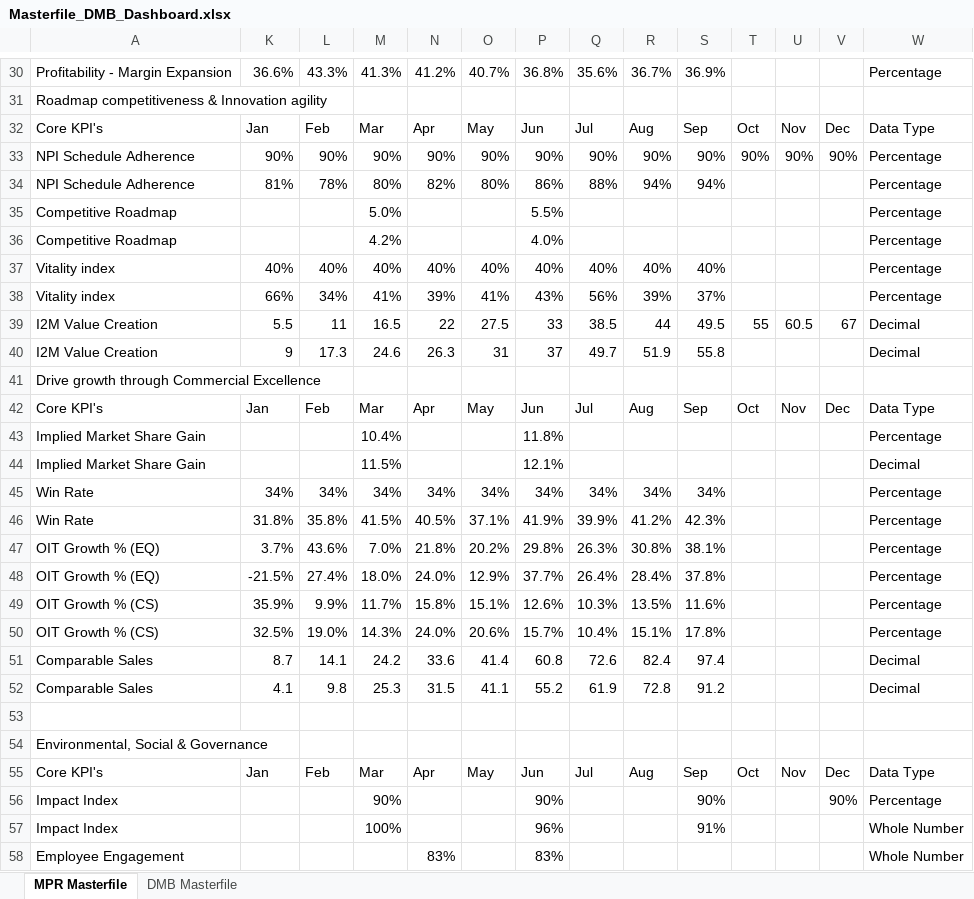
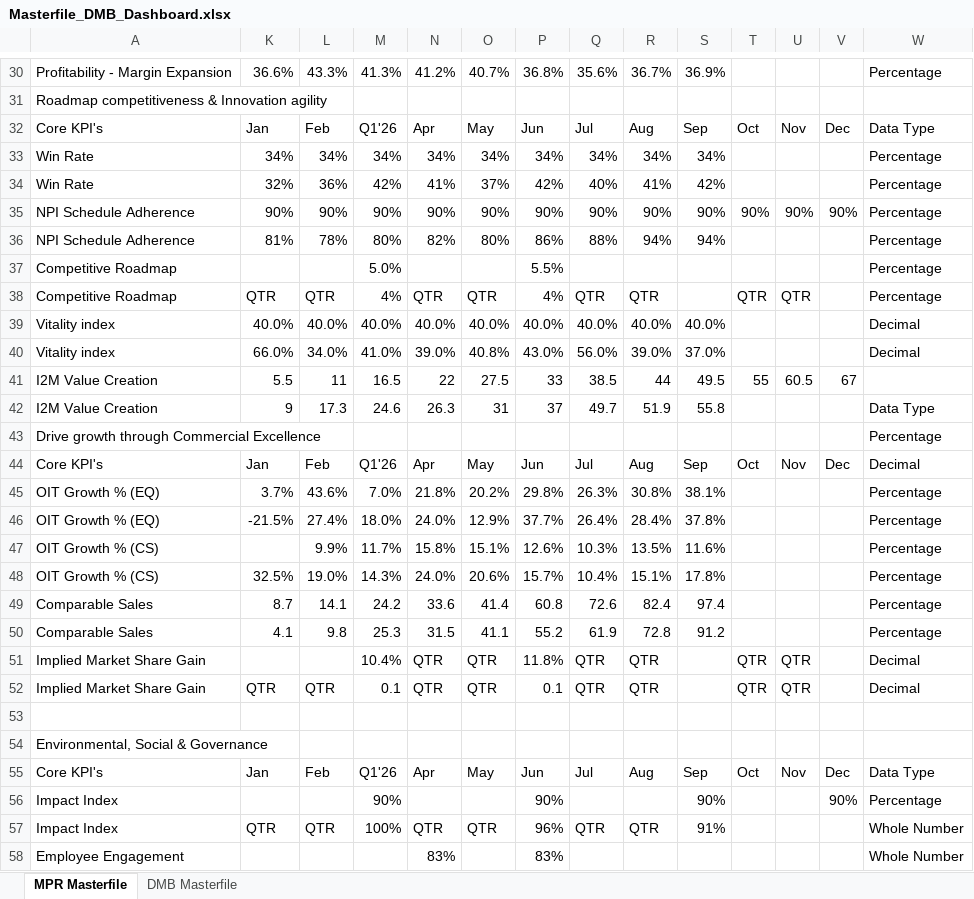
Before and after one commit to pratibha131/DMB-Dashboard, an Excel workbook: data/Masterfile_DMB_Dashboard.xlsx, sheet MPR Masterfile, drawn as a sheet; only a part is shown, gaps mark what is left out; values as stored, in another font and other column widths than the file's, no cell formats; table styles not drawn; removed rows and columns are numbered as before the commit, all else as after; the diff covers the shown part only; the diff names each change by its address in the sheet, - before the commit and + after, or states it on an @@ line.

Commit message:
Auto-sync Masterfile_DMB_Dashboard.xlsx from SharePoint via live sync [skip ci]

```diff
--- a/data/Masterfile_DMB_Dashboard.xlsx (sheet MPR Masterfile)
+++ b/data/Masterfile_DMB_Dashboard.xlsx (sheet MPR Masterfile)
-M32: Mar
+M32: Q1'26
@@ row 45 moved to row 33: Win Rate @@
+row 34: Win Rate | 32% | 36% | 42% | 41% | 37% | 42% | 40% | 41% | 42% |  |  |  | Percentage
-row 36: Competitive Roadmap |  |  | 4.2% |  |  | 4.0% |  |  |  |  |  |  | Percentage
-row 37: Vitality index | 40% | 40% | 40% | 40% | 40% | 40% | 40% | 40% | 40% |  |  |  | Percentage
-row 38: Vitality index | 66% | 34% | 41% | 39% | 41% | 43% | 56% | 39% | 37% |  |  |  | Percentage
+row 38: Competitive Roadmap | QTR | QTR | 4% | QTR | QTR | 4% | QTR | QTR |  | QTR | QTR |  | Percentage
+row 39: Vitality index | 40.0% | 40.0% | 40.0% | 40.0% | 40.0% | 40.0% | 40.0% | 40.0% | 40.0% |  |  |  | Decimal
+row 40: Vitality index | 66.0% | 34.0% | 41.0% | 39.0% | 40.8% | 43.0% | 56.0% | 39.0% | 37.0% |  |  |  | Decimal
-W41: Decimal
+W41: (empty)
-W42: Decimal
+W42: Data Type
-W43: (empty)
+W43: Percentage
-M44: Mar
+M44: Q1'26
-W44: Data Type
+W44: Decimal
-row 43: Implied Market Share Gain |  |  | 10.4% |  |  | 11.8% |  |  |  |  |  |  | Percentage
-row 44: Implied Market Share Gain |  |  | 11.5% |  |  | 12.1% |  |  |  |  |  |  | Decimal
-row 46: Win Rate | 31.8% | 35.8% | 41.5% | 40.5% | 37.1% | 41.9% | 39.9% | 41.2% | 42.3% |  |  |  | Percentage
-K47: 35.9%
+K47: (empty)
-W49:W50: Decimal
+W49:W50: Percentage
+row 51: Implied Market Share Gain |  |  | 10.4% | QTR | QTR | 11.8% | QTR | QTR |  | QTR | QTR |  | Decimal
+row 52: Implied Market Share Gain | QTR | QTR | 0.1 | QTR | QTR | 0.1 | QTR | QTR |  | QTR | QTR |  | Decimal
-M55: Mar
+M55: Q1'26
-K57: (empty)
+K57: QTR
-L57: (empty)
+L57: QTR
-N57: (empty)
+N57: QTR
-O57: (empty)
+O57: QTR
-Q57: (empty)
+Q57: QTR
-R57: (empty)
+R57: QTR
```
Also changed, not shown: 3 added rows, 3 removed rows and 10 edited cells elsewhere in this sheet, sheet DMB Masterfile, cell formats, hidden cells.
